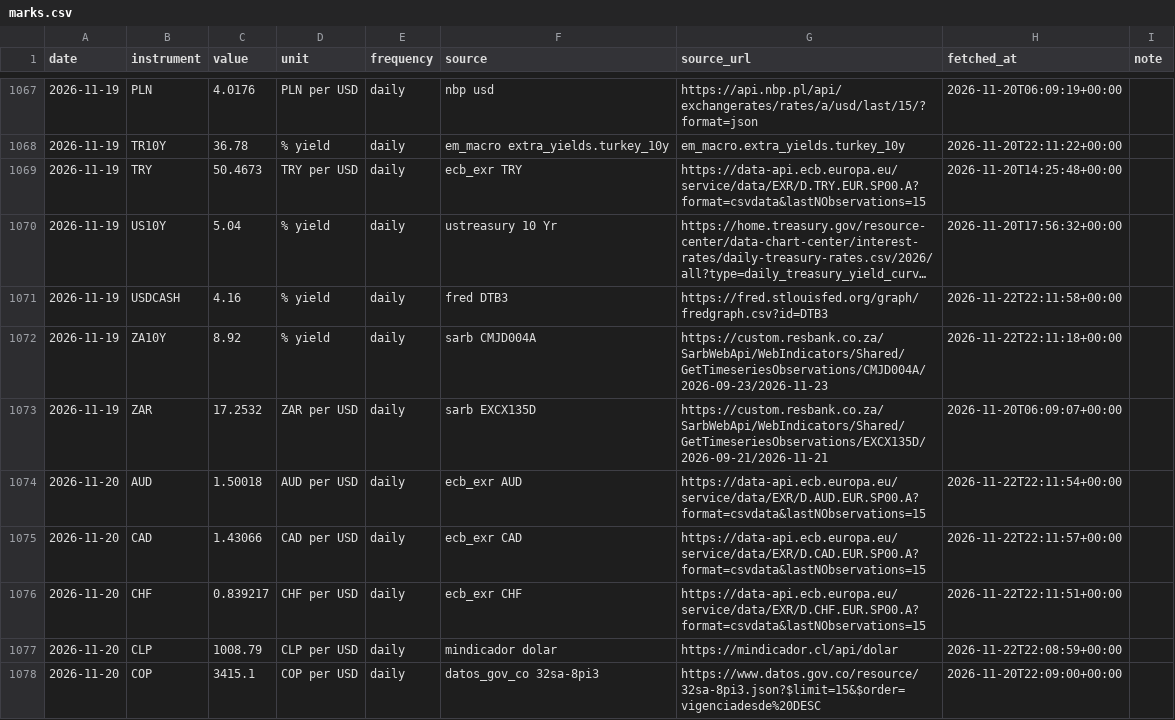
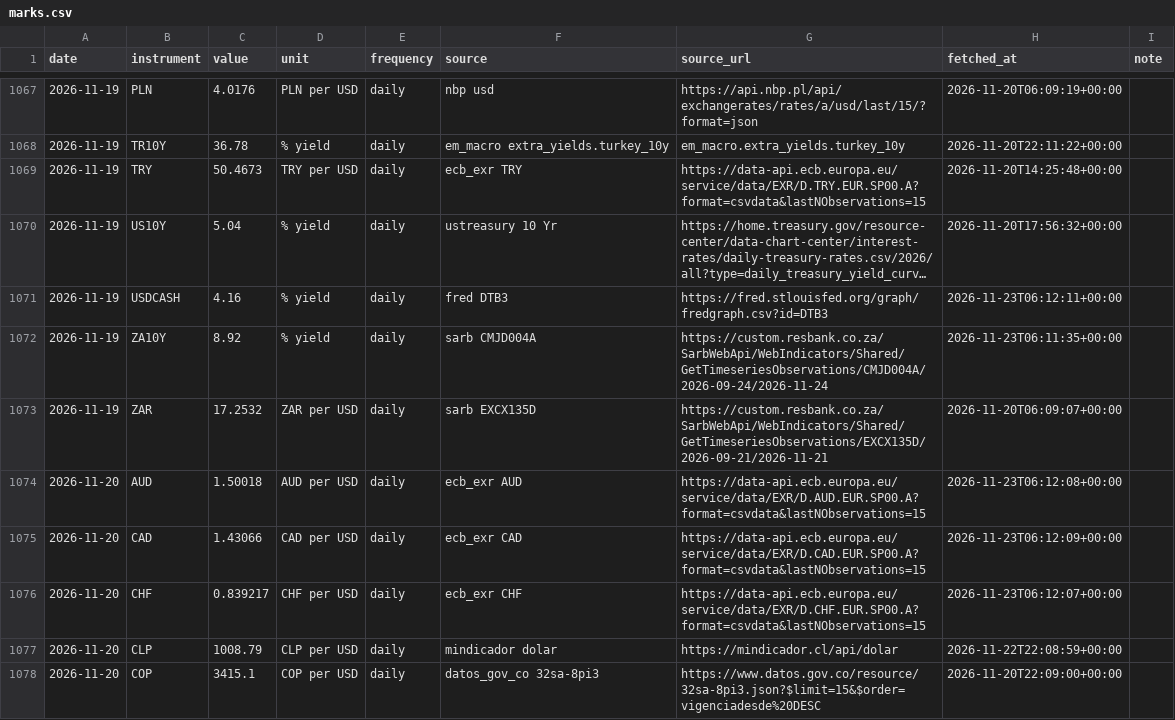
Before and after one commit to EthanC100/em-macro, a CSV file: data/ledger/marks.csv, drawn as a sheet; only a part is shown, gaps mark what is left out; long unchanged cells end in …; the diff covers the shown part only; the diff names each change by its address in the sheet, - before the commit and + after, or states it on an @@ line.

```diff
--- a/data/ledger/marks.csv
+++ b/data/ledger/marks.csv
-H1071 (fetched_at): 2026-11-22T22:11:58+00:00
+H1071 (fetched_at): 2026-11-23T06:12:11+00:00
-G1072 (source_url): https://custom.resbank.co.za/SarbWebApi/WebIndicators/Shared/GetTimeseriesObservations/CMJD004A/2026-09-23/2026-11-23
+G1072 (source_url): https://custom.resbank.co.za/SarbWebApi/WebIndicators/Shared/GetTimeseriesObservations/CMJD004A/2026-09-24/2026-11-24
-H1072 (fetched_at): 2026-11-22T22:11:18+00:00
+H1072 (fetched_at): 2026-11-23T06:11:35+00:00
-H1074 (fetched_at): 2026-11-22T22:11:54+00:00
+H1074 (fetched_at): 2026-11-23T06:12:08+00:00
-H1075 (fetched_at): 2026-11-22T22:11:57+00:00
+H1075 (fetched_at): 2026-11-23T06:12:09+00:00
-H1076 (fetched_at): 2026-11-22T22:11:51+00:00
+H1076 (fetched_at): 2026-11-23T06:12:07+00:00
```
Also changed, not shown: 1 added row and 43 edited cells elsewhere in this file, data/ledger/automation_log.csv, 3 other files.
